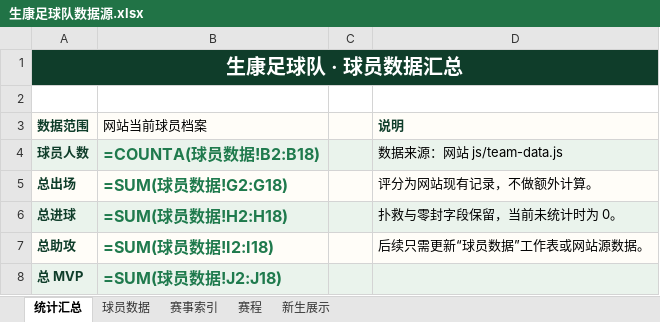
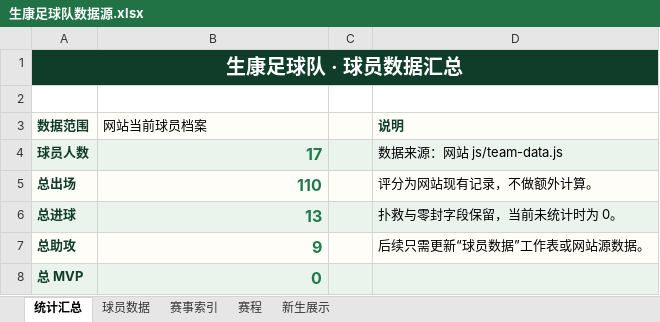
Before and after one commit to weiyanluo06-png/sk_football, an Excel workbook: data/生康足球队数据源.xlsx, sheet 统计汇总, drawn as a sheet; values as stored, in another font and other column widths than the file's, no borders; formulas without a stored value are shown as written; the diff names each change by its address in the sheet, - before the commit and + after, or states it on an @@ line.

```diff
--- a/data/生康足球队数据源.xlsx (sheet 统计汇总)
+++ b/data/生康足球队数据源.xlsx (sheet 统计汇总)
-B4 (网站当前球员档案): =COUNTA(球员数据!B2:B18)
+B4 (网站当前球员档案): 17
-B5 (网站当前球员档案): =SUM(球员数据!G2:G18)
+B5 (网站当前球员档案): 110
-B6 (网站当前球员档案): =SUM(球员数据!H2:H18)
+B6 (网站当前球员档案): 13
-B7 (网站当前球员档案): =SUM(球员数据!I2:I18)
+B7 (网站当前球员档案): 9
-B8 (网站当前球员档案): =SUM(球员数据!J2:J18)
+B8 (网站当前球员档案): 0
```
Also changed, not shown: 4 other files.
